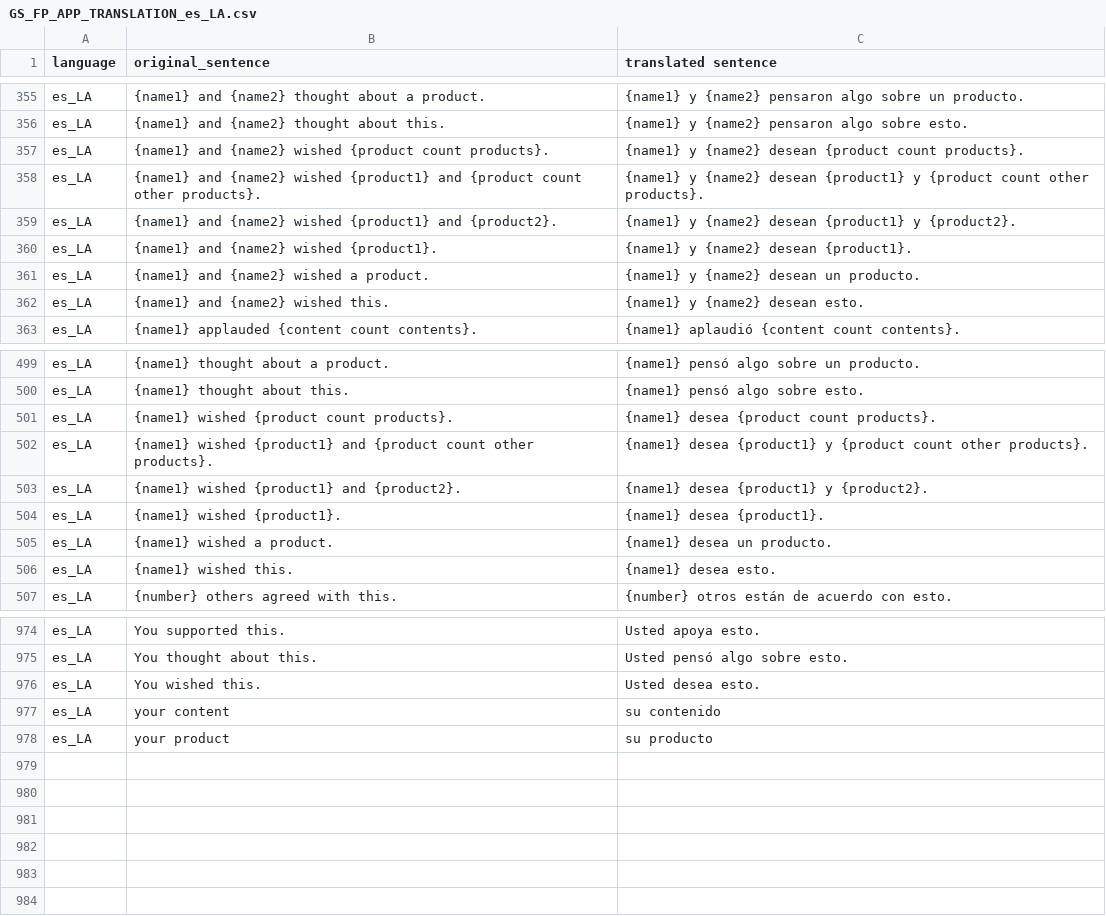
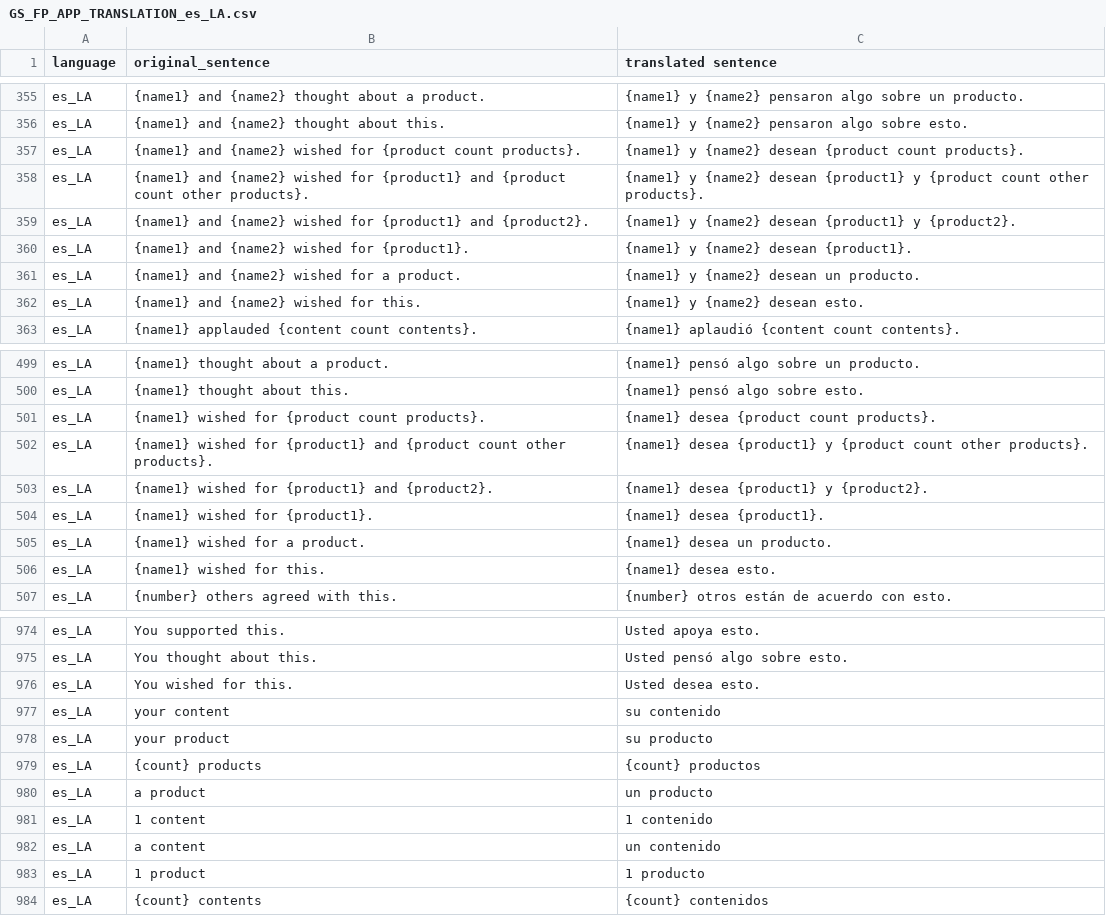
Before and after one commit to asgorgulho/facebook_translation_bot, a CSV file: fb_translated/GS_FP_APP_TRANSLATION_es_LA.csv, drawn as a sheet; only a part is shown, gaps mark what is left out; the diff covers the shown part only; the diff names each change by its address in the sheet, - before the commit and + after, or states it on an @@ line.

```diff
--- a/fb_translated/GS_FP_APP_TRANSLATION_es_LA.csv
+++ b/fb_translated/GS_FP_APP_TRANSLATION_es_LA.csv
-B357 (original_sentence): …{name2} wished {product count…
+B357 (original_sentence): …{name2} wished for {product count…
-B358 (original_sentence): …{name2} wished {product1} and…
+B358 (original_sentence): …{name2} wished for {product1} and…
-B359 (original_sentence): …{name2} wished {product1} and…
+B359 (original_sentence): …{name2} wished for {product1} and…
-B360 (original_sentence): {name1} and {name2} wished {product1}.
+B360 (original_sentence): {name1} and {name2} wished for {product1}.
-B361 (original_sentence): {name1} and {name2} wished a product.
+B361 (original_sentence): {name1} and {name2} wished for a product.
-B362 (original_sentence): {name1} and {name2} wished this.
+B362 (original_sentence): {name1} and {name2} wished for this.
-B501 (original_sentence): {name1} wished {product count products}.
+B501 (original_sentence): {name1} wished for {product count products}.
-B502 (original_sentence): {name1} wished {product1} and…
+B502 (original_sentence): {name1} wished for {product1} and…
-B503 (original_sentence): {name1} wished {product1} and {product2}.
+B503 (original_sentence): {name1} wished for {product1} and {product2}.
-B504 (original_sentence): {name1} wished {product1}.
+B504 (original_sentence): {name1} wished for {product1}.
-B505 (original_sentence): {name1} wished a product.
+B505 (original_sentence): {name1} wished for a product.
-B506 (original_sentence): {name1} wished this.
+B506 (original_sentence): {name1} wished for this.
-B976 (original_sentence): You wished this.
+B976 (original_sentence): You wished for this.
+row 979: es_LA | {count} products | {count} productos
+row 980: es_LA | a product | un producto
+row 981: es_LA | 1 content | 1 contenido
+row 982: es_LA | a content | un contenido
+row 983: es_LA | 1 product | 1 producto
+row 984: es_LA | {count} contents | {count} contenidos
```
Also changed, not shown: 27 edited cells elsewhere in this file, fb_translated/GS_FP_APP_TRANSLATION_es_ES.csv, 15 other files.
